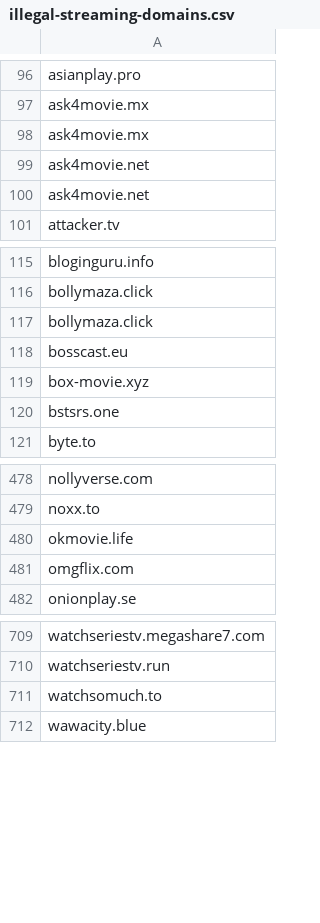
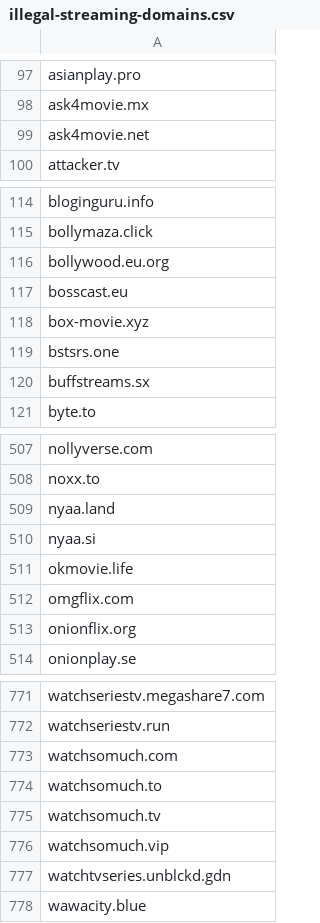
Before and after one commit to GVI-ONE-Cyber/Dynamic_Lists, a CSV file: illegal-streaming-domains.csv, drawn as a sheet; only a part is shown, gaps mark what is left out; the diff covers the shown part only.

```diff
--- a/illegal-streaming-domains.csv
+++ b/illegal-streaming-domains.csv
@@ -97,4 +98,2 @@ asianplay.pro
 ask4movie.mx
-ask4movie.mx
-ask4movie.net
 ask4movie.net
@@ -116,3 +115,3 @@ bloginguru.info
 bollymaza.click
-bollymaza.click
+bollywood.eu.org
 bosscast.eu
@@ -120,2 +119,3 @@ box-movie.xyz
 bstsrs.one
+buffstreams.sx
 byte.to
@@ -479,4 +508,7 @@ nollyverse.com
 noxx.to
+nyaa.land
+nyaa.si
 okmovie.life
 omgflix.com
+onionflix.org
 onionplay.se
@@ -710,3 +772,7 @@ watchseriestv.megashare7.com
 watchseriestv.run
+watchsomuch.com
 watchsomuch.to
+watchsomuch.tv
+watchsomuch.vip
+watchtvseries.unblckd.gdn
 wawacity.blue
```
Also changed, not shown: 33 added rows, 5 removed rows and 37 moved rows elsewhere in this file.
